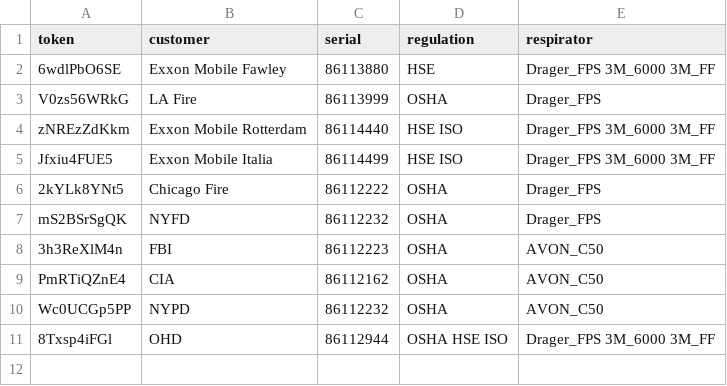
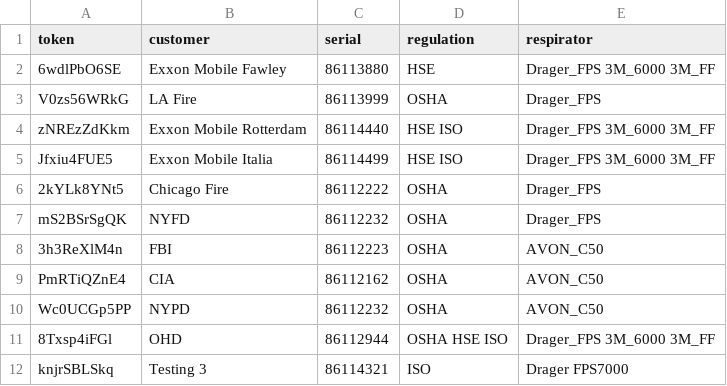
Before and after one commit to maciejnation/VirtualOperator, a CSV file: tokens.csv, drawn as a sheet.

Commit message:
Add token for Testing 3

```diff
--- a/tokens.csv
+++ b/tokens.csv
@@ -11 +11,2 @@ Wc0UCGp5PP, NYPD, 86112232, OSHA, AVON_C50
 8Txsp4iFGl, OHD, 86112944, OSHA HSE ISO, Drager_FPS 3M_6000 3M_FF
+knjrSBLSkq,Testing 3,86114321,ISO,Drager FPS7000
```
